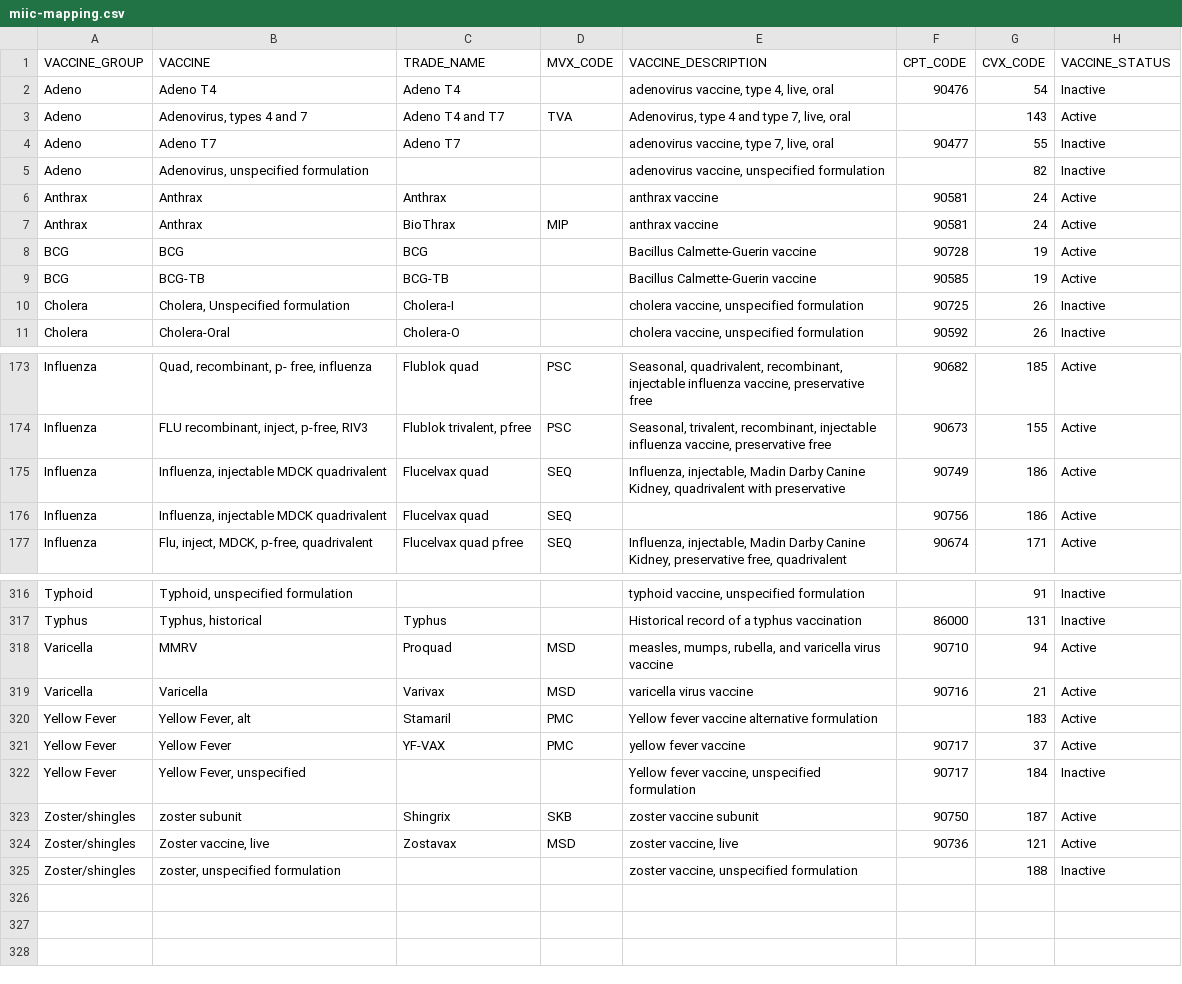
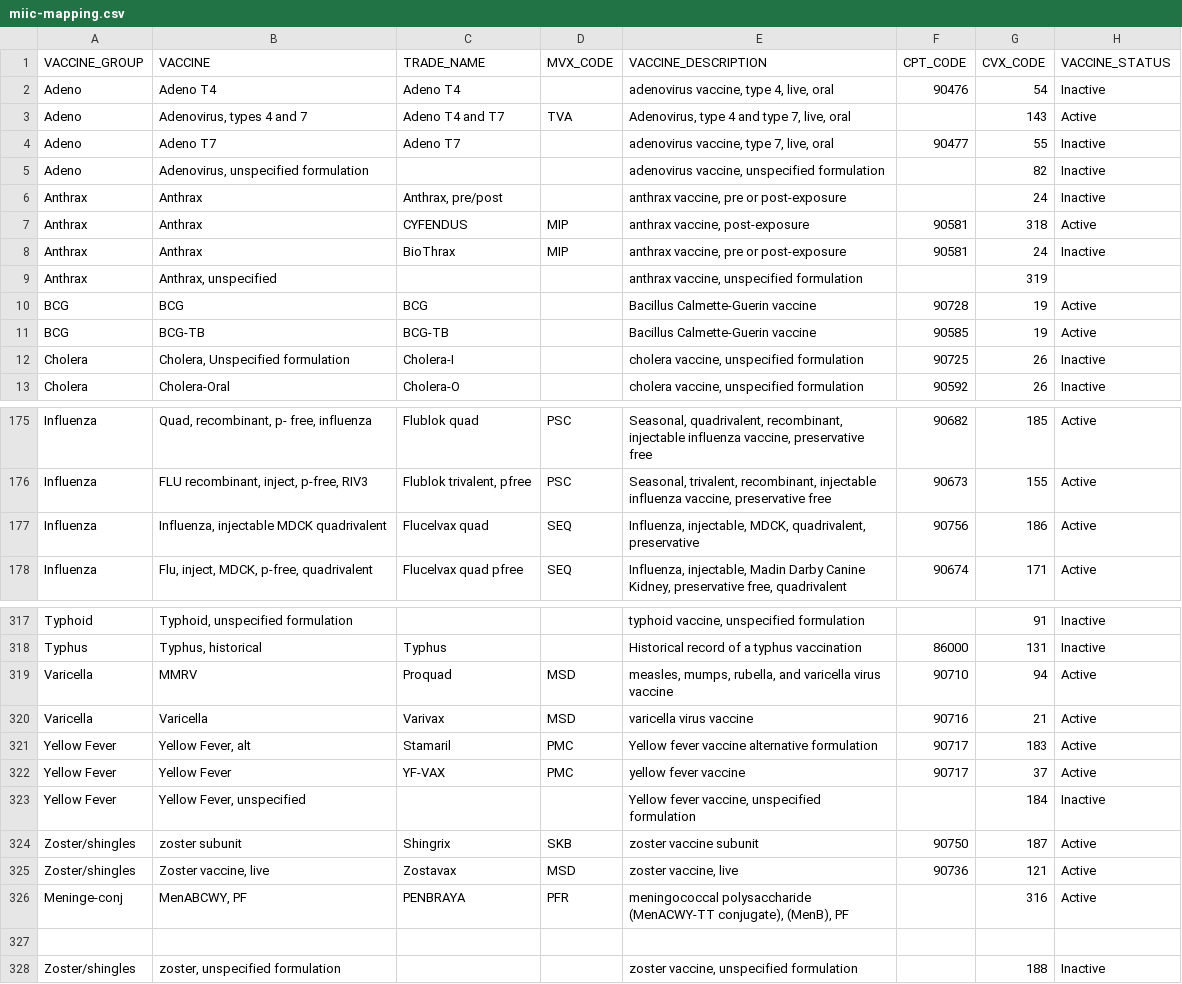
Before and after one commit to hellodocket/vaccine-code-mappings, a CSV file: miic-mapping.csv, drawn as a sheet; only a part is shown, gaps mark what is left out.

```diff
--- a/miic-mapping.csv
+++ b/miic-mapping.csv
@@ -5,4 +5,6 @@
 "Adeno","Adenovirus, unspecified formulation",,,"adenovirus vaccine, unspecified formulation",,"82","Inactive"
-"Anthrax","Anthrax","Anthrax",,"anthrax vaccine",90581,"24","Active"
-"Anthrax","Anthrax","BioThrax","MIP","anthrax vaccine",90581,"24","Active"
+"Anthrax","Anthrax","Anthrax, pre/post",,"anthrax vaccine, pre or post-exposure",,"24","Inactive"
+"Anthrax","Anthrax","CYFENDUS","MIP","anthrax vaccine, post-exposure",90581,318,"Active"
+"Anthrax","Anthrax","BioThrax","MIP","anthrax vaccine, pre or post-exposure",90581,"24","Inactive"
+"Anthrax","Anthrax, unspecified",,,"anthrax vaccine, unspecified formulation",,319,
 "BCG","BCG","BCG",,"Bacillus Calmette-Guerin vaccine",90728,"19","Active"
@@ -176,4 +178,3 @@
 "Influenza","FLU recombinant, inject, p-free, RIV3","Flublok trivalent, pfree","PSC","Seasonal, trivalent, recombinant, injectable influenza vaccine, preservative free",90673,"155","Active"
-"Influenza","Influenza, injectable MDCK quadrivalent","Flucelvax quad","SEQ","Influenza, injectable, Madin Darby Canine Kidney,  quadrivalent with preservative",90749,"186","Active"
-"Influenza","Influenza, injectable MDCK quadrivalent","Flucelvax quad","SEQ",,90756,186,"Active"
+"Influenza","Influenza, injectable MDCK quadrivalent","Flucelvax quad","SEQ","Influenza, injectable, MDCK, quadrivalent, preservative",90756,186,"Active"
 "Influenza","Flu, inject, MDCK, p-free, quadrivalent","Flucelvax quad pfree","SEQ","Influenza, injectable, Madin Darby Canine Kidney, preservative free, quadrivalent",90674,"171","Active"
@@ -322,7 +323,9 @@
 "Varicella","Varicella","Varivax","MSD","varicella virus vaccine",90716,"21","Active"
-"Yellow Fever","Yellow Fever, alt","Stamaril","PMC","Yellow fever vaccine alternative formulation",,"183","Active"
+"Yellow Fever","Yellow Fever, alt","Stamaril","PMC","Yellow fever vaccine alternative formulation",90717,"183","Active"
 "Yellow Fever","Yellow Fever","YF-VAX","PMC","yellow fever vaccine",90717,"37","Active"
-"Yellow Fever","Yellow Fever, unspecified",,,"Yellow fever vaccine, unspecified formulation",90717,"184","Inactive"
+"Yellow Fever","Yellow Fever, unspecified",,,"Yellow fever vaccine, unspecified formulation",,"184","Inactive"
 "Zoster/shingles","zoster subunit","Shingrix","SKB","zoster vaccine subunit",90750,"187","Active"
 "Zoster/shingles","Zoster vaccine, live","Zostavax","MSD","zoster vaccine, live",90736,"121","Active"
+"Meninge-conj","MenABCWY, PF","PENBRAYA","PFR","meningococcal polysaccharide (MenACWY-TT conjugate), (MenB), PF",,316,"Active"
+,,,,,,,
 "Zoster/shingles","zoster, unspecified formulation",,,"zoster vaccine, unspecified formulation",,"188","Inactive"
```
